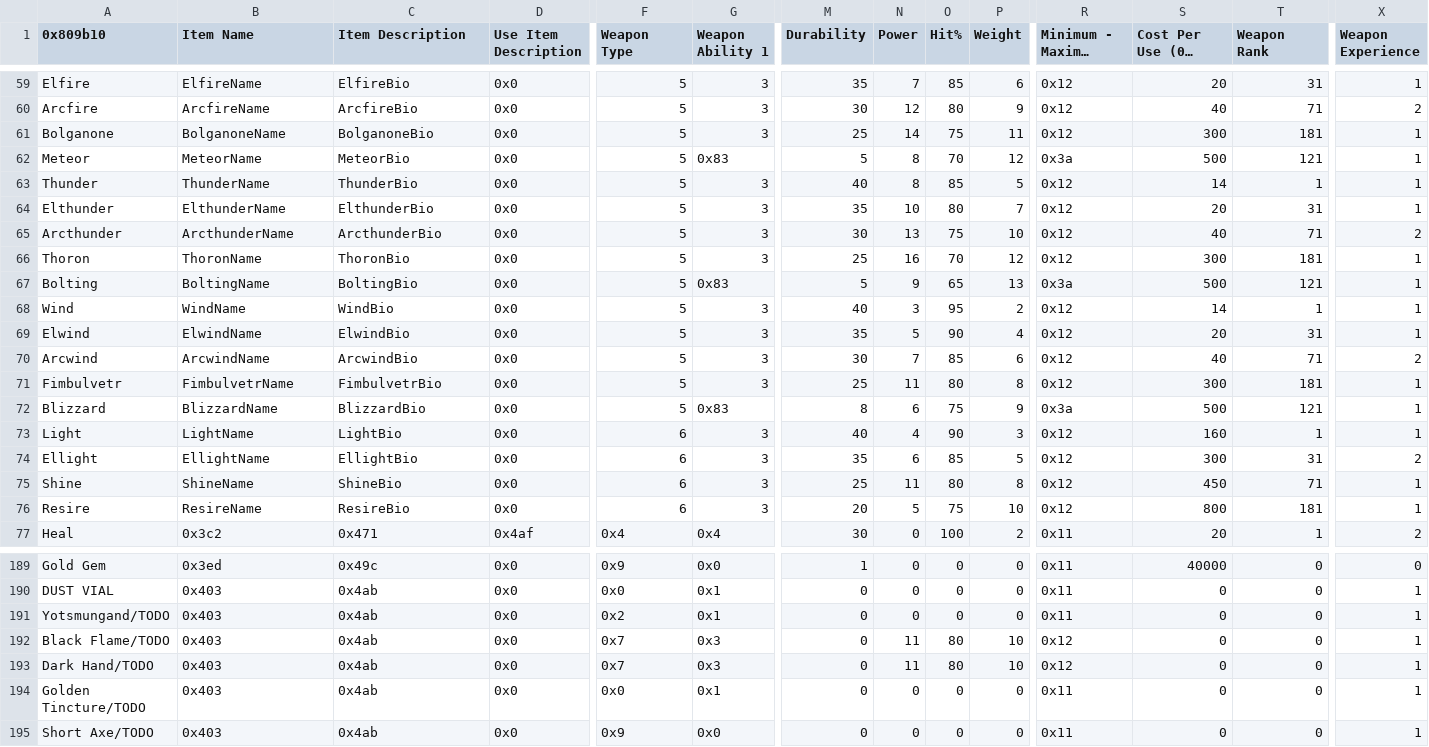
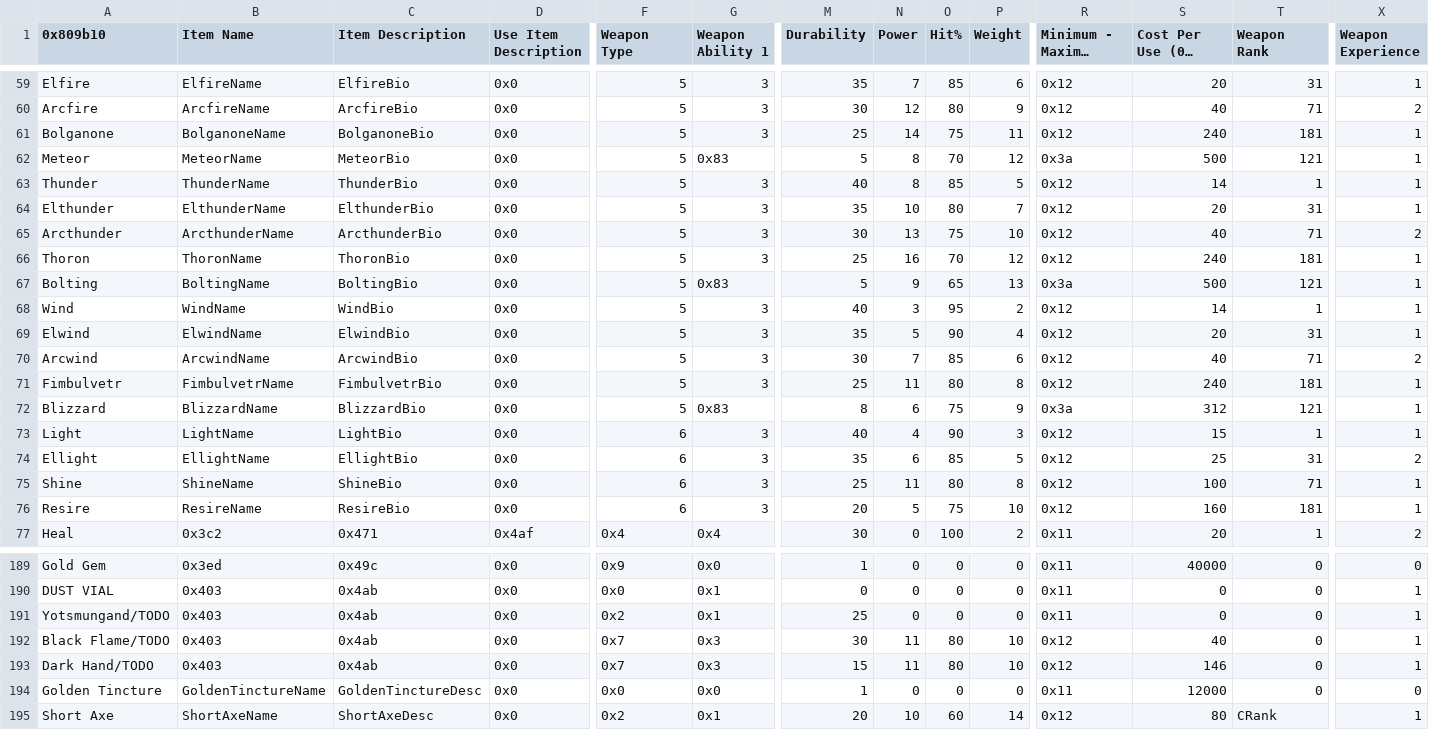
Before and after one commit to sme23/oat-hacc, a CSV file: Tables/FE8 Nightmare modules/Item editors/FE8 Item Editor.csv, drawn as a sheet; only a part is shown, gaps mark what is left out; long unchanged cells end in …; the diff covers the shown part only; the diff names each change by its address in the sheet, - before the commit and + after, or states it on an @@ line.

```diff
--- a/Tables/FE8 Nightmare modules/Item editors/FE8 Item Editor.csv
+++ b/Tables/FE8 Nightmare modules/Item editors/FE8 Item Editor.csv
-S61 (Cost Per Use (0 = Unsellable)): 300
+S61 (Cost Per Use (0 = Unsellable)): 240
-S66 (Cost Per Use (0 = Unsellable)): 300
+S66 (Cost Per Use (0 = Unsellable)): 240
-S71 (Cost Per Use (0 = Unsellable)): 300
+S71 (Cost Per Use (0 = Unsellable)): 240
-S72 (Cost Per Use (0 = Unsellable)): 500
+S72 (Cost Per Use (0 = Unsellable)): 312
-S73 (Cost Per Use (0 = Unsellable)): 160
+S73 (Cost Per Use (0 = Unsellable)): 15
-S74 (Cost Per Use (0 = Unsellable)): 300
+S74 (Cost Per Use (0 = Unsellable)): 25
-S75 (Cost Per Use (0 = Unsellable)): 450
+S75 (Cost Per Use (0 = Unsellable)): 100
-S76 (Cost Per Use (0 = Unsellable)): 800
+S76 (Cost Per Use (0 = Unsellable)): 160
-M191 (Durability): 0
+M191 (Durability): 25
-M192 (Durability): 0
+M192 (Durability): 30
-S192 (Cost Per Use (0 = Unsellable)): 0
+S192 (Cost Per Use (0 = Unsellable)): 40
-M193 (Durability): 0
+M193 (Durability): 15
-S193 (Cost Per Use (0 = Unsellable)): 0
+S193 (Cost Per Use (0 = Unsellable)): 146
-A194 (0x809b10): Golden Tincture/TODO
+A194 (0x809b10): Golden Tincture
-B194 (Item Name): 0x403
+B194 (Item Name): GoldenTinctureName
-C194 (Item Description): 0x4ab
+C194 (Item Description): GoldenTinctureDesc
-G194 (Weapon Ability 1): 0x1
+G194 (Weapon Ability 1): 0x0
-M194 (Durability): 0
+M194 (Durability): 1
-S194 (Cost Per Use (0 = Unsellable)): 0
+S194 (Cost Per Use (0 = Unsellable)): 12000
-X194 (Weapon Experience): 1
+X194 (Weapon Experience): 0
-A195 (0x809b10): Short Axe/TODO
+A195 (0x809b10): Short Axe
-B195 (Item Name): 0x403
+B195 (Item Name): ShortAxeName
-C195 (Item Description): 0x4ab
+C195 (Item Description): ShortAxeDesc
-F195 (Weapon Type): 0x9
+F195 (Weapon Type): 0x2
-G195 (Weapon Ability 1): 0x0
+G195 (Weapon Ability 1): 0x1
-M195 (Durability): 0
+M195 (Durability): 20
-N195 (Power): 0
+N195 (Power): 10
-O195 (Hit%): 0
+O195 (Hit%): 60
-P195 (Weight): 0
+P195 (Weight): 14
-R195 (Minimum - Maximum Range): 0x11
+R195 (Minimum - Maximum Range): 0x12
-S195 (Cost Per Use (0 = Unsellable)): 0
+S195 (Cost Per Use (0 = Unsellable)): 80
-T195 (Weapon Rank): 0
+T195 (Weapon Rank): CRank
```
Also changed, not shown: 37 edited cells elsewhere in this file, Tables/FE8 Nightmare modules/Chapter data editor/Chapter Data Editor.csv, Tables/FE8 Nightmare modules/Item editors/FE8 Item Effect Pointer Editor.csv, 35 other files.
